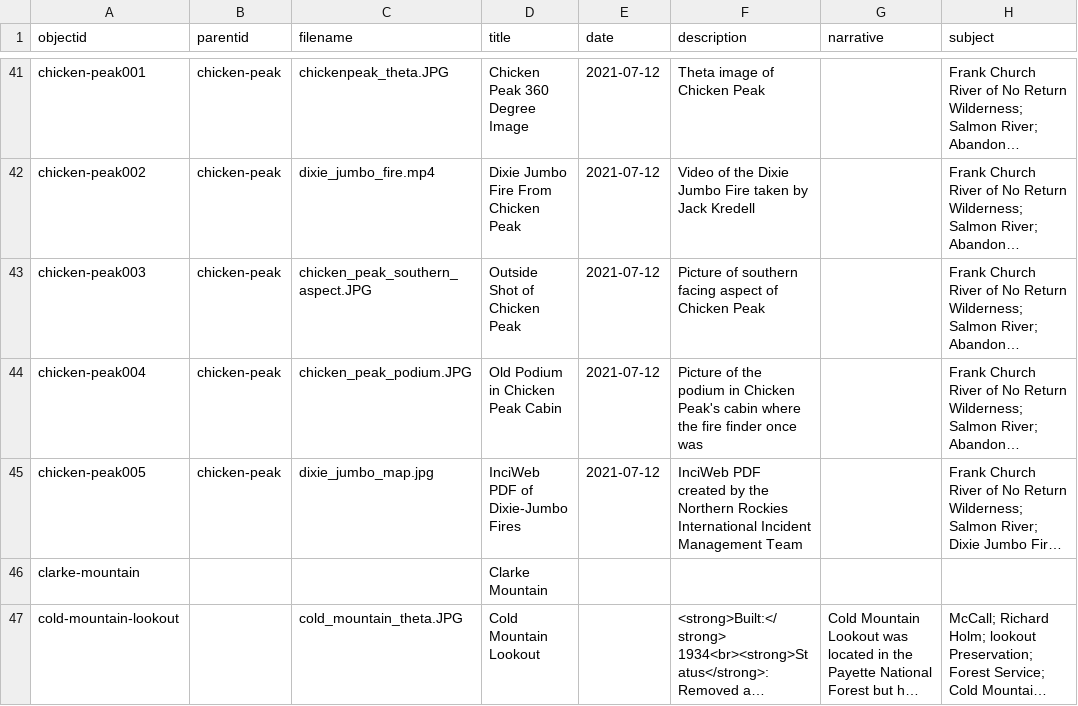
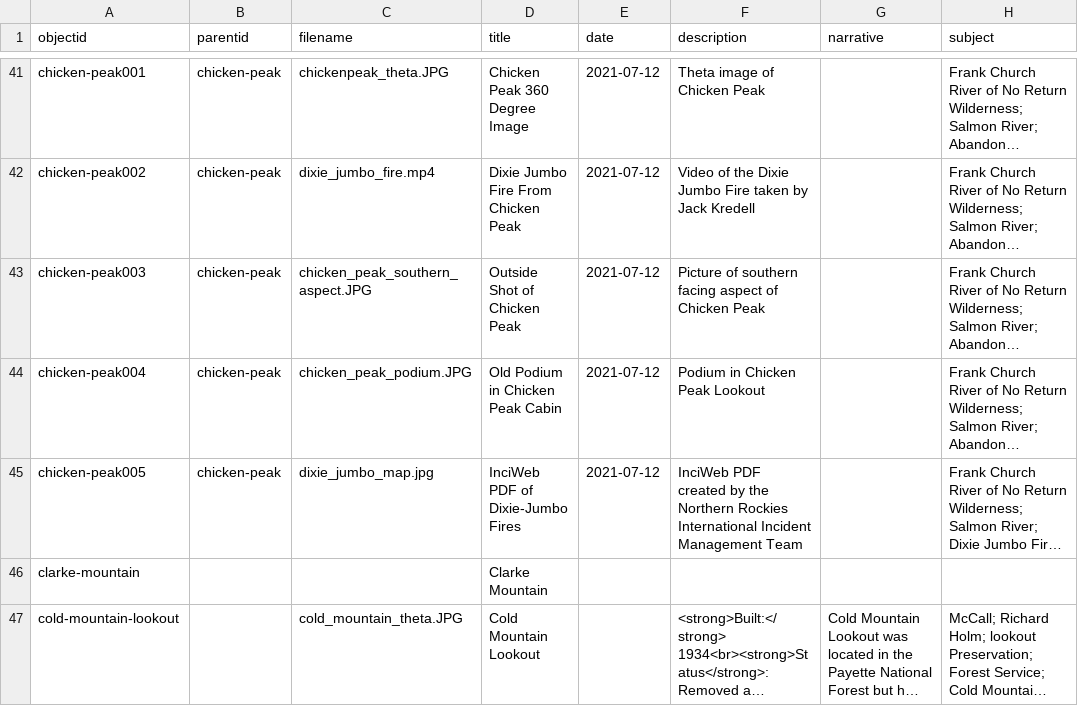
Before and after one commit to thecdil/keepingwatch, a CSV file: _data/keepingwatch.csv, drawn as a sheet; only a part is shown, gaps mark what is left out; long unchanged cells end in …; the diff covers the shown part only; the diff names each change by its address in the sheet, - before the commit and + after, or states it on an @@ line.

Commit message:
Updated Metadata

```diff
--- a/_data/keepingwatch.csv
+++ b/_data/keepingwatch.csv
-F44 (description): Picture of the podium in Chicken Peak's cabin where the fire finder once was
+F44 (description): Podium in Chicken Peak Lookout
```
Also changed, not shown: 1 added row elsewhere in this file.
